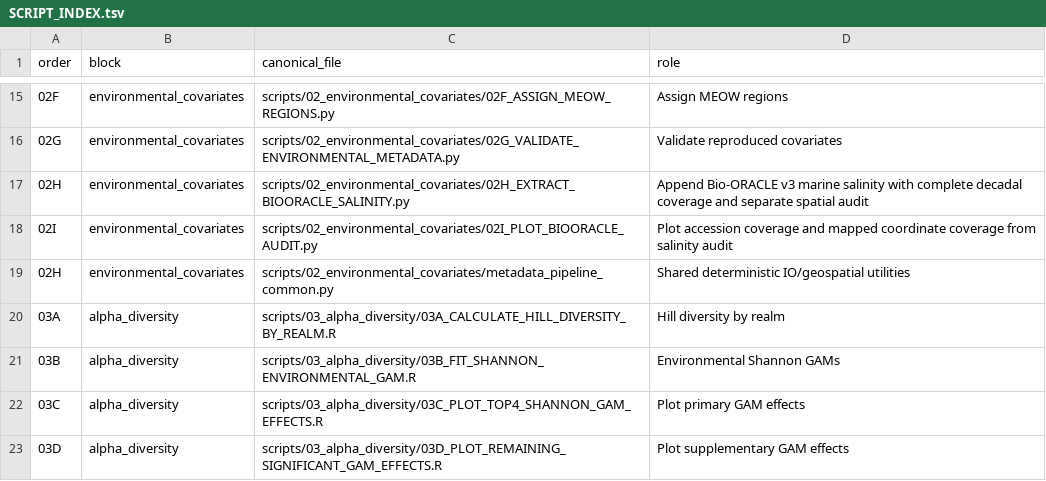
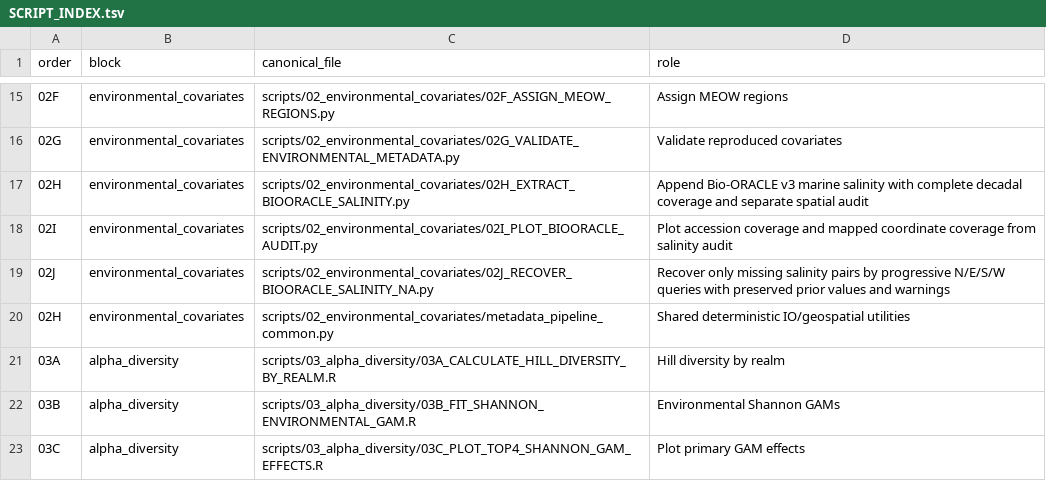
Before and after one commit to fjbalvino/mangrove-sediment-biogeography, a TSV file: docs/provenance/SCRIPT_INDEX.tsv, drawn as a sheet; only a part is shown, gaps mark what is left out; the shorter side is filled out with more unchanged rows; the diff names each change by its address in the sheet, - before the commit and + after, or states it on an @@ line.

Commit message:
Recover missing Bio-ORACLE salinity with progressive cardinal searches

```diff
--- a/docs/provenance/SCRIPT_INDEX.tsv
+++ b/docs/provenance/SCRIPT_INDEX.tsv
+row 19: 02J | environmental_covariates | scripts/02_environmental_covariates/02J_RECOVER_BIOORACLE_SALINITY_NA.py | Recover only missing salinity pairs by progressive N/E/S/W queries with preserved prior values and warnings
```
Also changed, not shown: 10 other files.
